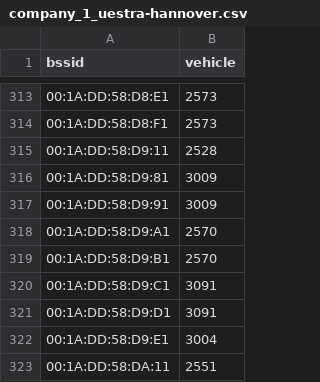
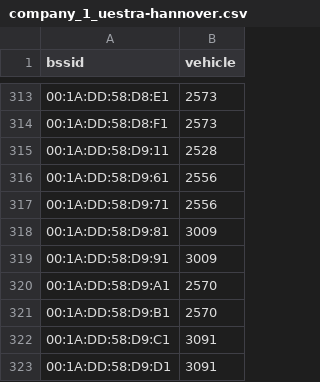
Before and after one commit to MrKrisKrisu/Public-transport-tracking-data, a CSV file: company_1_uestra-hannover.csv, drawn as a sheet; only a part is shown, gaps mark what is left out; the shorter side is filled out with more unchanged rows; the diff names each change by its address in the sheet, - before the commit and + after, or states it on an @@ line.

```diff
--- a/company_1_uestra-hannover.csv
+++ b/company_1_uestra-hannover.csv
+row 316: 00:1A:DD:58:D9:61 | 2556
+row 317: 00:1A:DD:58:D9:71 | 2556
```
Also changed, not shown: unsorted assignments.csv.
